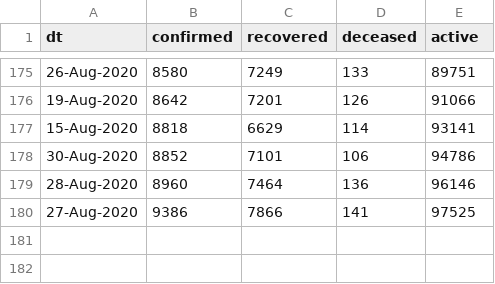
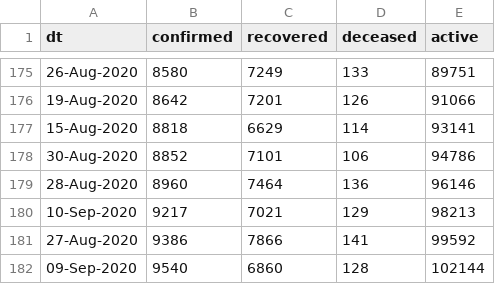
Before and after one commit to vsbabu/covid19_fb_ts, a CSV file: ka.csv, drawn as a sheet; only a part is shown, gaps mark what is left out.

```diff
--- a/ka.csv
+++ b/ka.csv
@@ -179,2 +179,4 @@ dt,confirmed,recovered,deceased,active
 28-Aug-2020,8960,7464,136,96146
-27-Aug-2020,9386,7866,141,97525
+10-Sep-2020,9217,7021,129,98213
+27-Aug-2020,9386,7866,141,99592
+09-Sep-2020,9540,6860,128,102144
```
Also changed, not shown: daily.csv, kl.csv, 39 other files.
